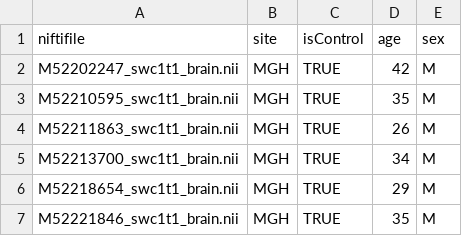
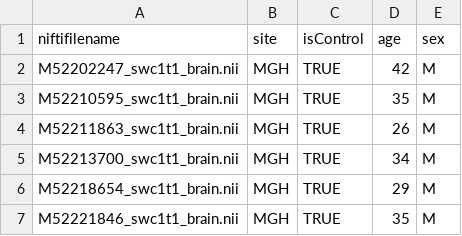
Before and after one commit to NeuroFlame/nfc-single-round-closedform-regression-vbm, a CSV file: test_data/site2/covariates.csv, drawn as a sheet; only a part is shown.

Commit message:
Added documentation; feature to let the computation owner to handle invalid entries; other refactoring

```diff
--- a/test_data/site2/covariates.csv
+++ b/test_data/site2/covariates.csv
@@ -1,2 +1,2 @@
-niftifile, site, isControl, age, sex
+niftifilename, site, isControl, age, sex
 M52202247_swc1t1_brain.nii, MGH,TRUE,42, M
```
Also changed, not shown: 8 other files.
